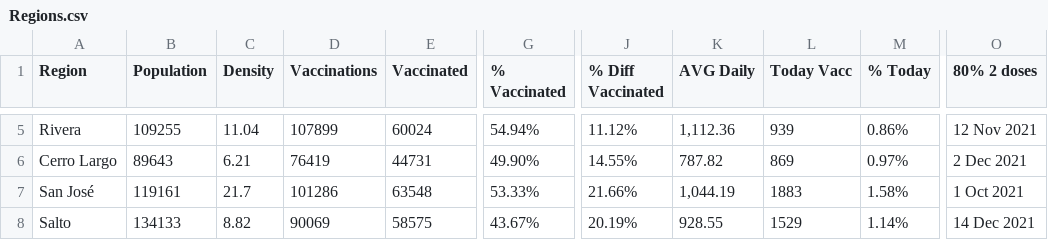
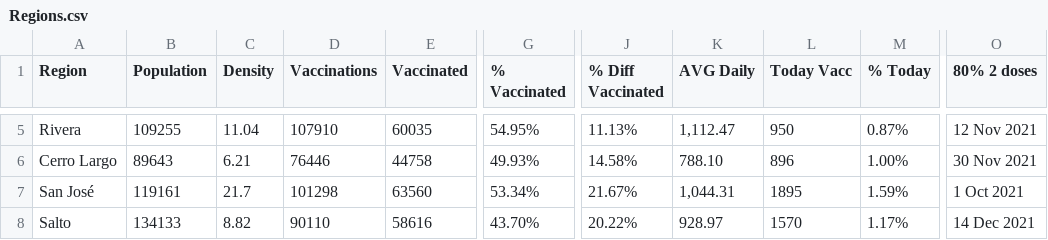
Before and after one commit to 3dgiordano/covid-19-uy-vacc-data, a CSV file: data/Regions.csv, drawn as a sheet; only a part is shown, gaps mark what is left out; the diff covers the shown part only; the diff names each change by its address in the sheet, - before the commit and + after, or states it on an @@ line.

```diff
--- a/data/Regions.csv
+++ b/data/Regions.csv
-D5 (Vaccinations): 107899
+D5 (Vaccinations): 107910
-E5 (Vaccinated): 60024
+E5 (Vaccinated): 60035
-G5 (% Vaccinated): 54.94%
+G5 (% Vaccinated): 54.95%
-J5 (% Diff Vaccinated): 11.12%
+J5 (% Diff Vaccinated): 11.13%
-K5 (AVG Daily): 1,112.36
+K5 (AVG Daily): 1,112.47
-L5 (Today Vacc): 939
+L5 (Today Vacc): 950
-M5 (% Today): 0.86%
+M5 (% Today): 0.87%
-D6 (Vaccinations): 76419
+D6 (Vaccinations): 76446
-E6 (Vaccinated): 44731
+E6 (Vaccinated): 44758
-G6 (% Vaccinated): 49.90%
+G6 (% Vaccinated): 49.93%
-J6 (% Diff Vaccinated): 14.55%
+J6 (% Diff Vaccinated): 14.58%
-K6 (AVG Daily): 787.82
+K6 (AVG Daily): 788.10
-L6 (Today Vacc): 869
+L6 (Today Vacc): 896
-M6 (% Today): 0.97%
+M6 (% Today): 1.00%
-O6 (80% 2 doses): 2 Dec 2021
+O6 (80% 2 doses): 30 Nov 2021
-D7 (Vaccinations): 101286
+D7 (Vaccinations): 101298
-E7 (Vaccinated): 63548
+E7 (Vaccinated): 63560
-G7 (% Vaccinated): 53.33%
+G7 (% Vaccinated): 53.34%
-J7 (% Diff Vaccinated): 21.66%
+J7 (% Diff Vaccinated): 21.67%
-K7 (AVG Daily): 1,044.19
+K7 (AVG Daily): 1,044.31
-L7 (Today Vacc): 1883
+L7 (Today Vacc): 1895
-M7 (% Today): 1.58%
+M7 (% Today): 1.59%
-D8 (Vaccinations): 90069
+D8 (Vaccinations): 90110
-E8 (Vaccinated): 58575
+E8 (Vaccinated): 58616
-G8 (% Vaccinated): 43.67%
+G8 (% Vaccinated): 43.70%
-J8 (% Diff Vaccinated): 20.19%
+J8 (% Diff Vaccinated): 20.22%
-K8 (AVG Daily): 928.55
+K8 (AVG Daily): 928.97
-L8 (Today Vacc): 1529
+L8 (Today Vacc): 1570
-M8 (% Today): 1.14%
+M8 (% Today): 1.17%
```
Also changed, not shown: 88 edited cells elsewhere in this file, data/Subnational.csv, data/Uruguay.csv, 57 other files.
